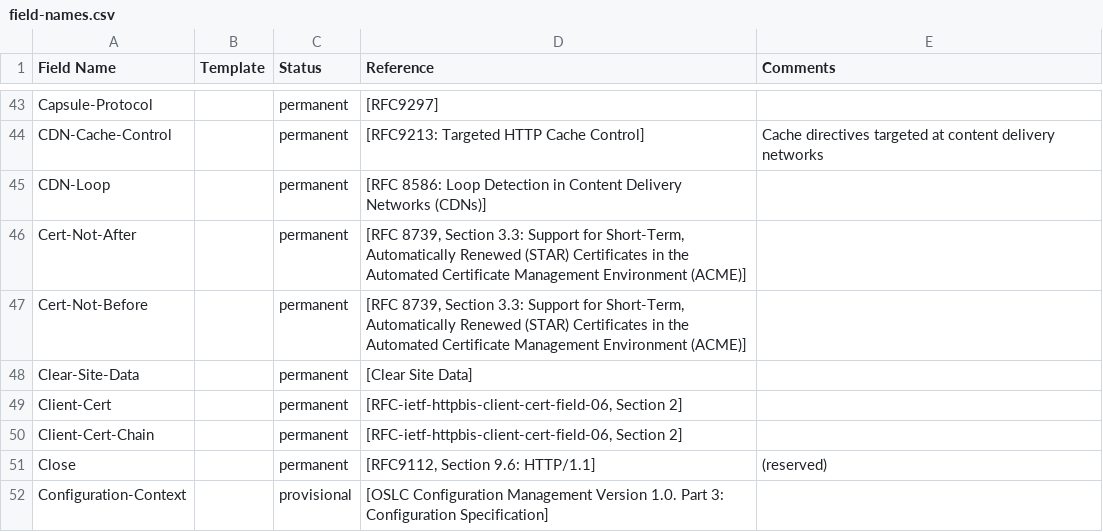
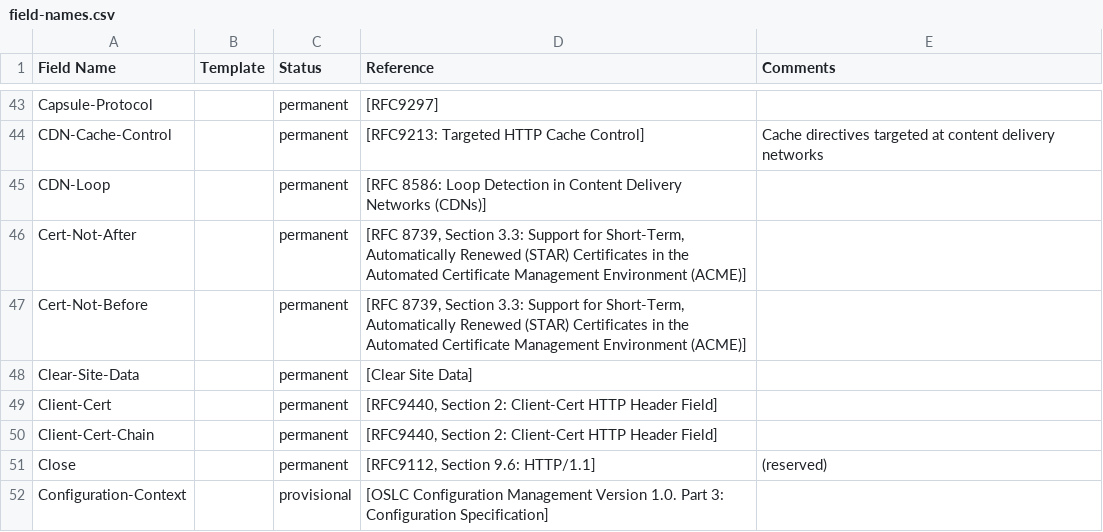
Before and after one commit to craff/simple_httpd, a CSV file: src/field-names.csv, drawn as a sheet; only a part is shown, gaps mark what is left out.

```diff
--- a/src/field-names.csv
+++ b/src/field-names.csv
@@ -48,4 +48,4 @@ Cert-Not-Before,,permanent,"[RFC 8739, Section 3.3: Support for Short-Term, Auto
 Clear-Site-Data,,permanent,[Clear Site Data],
-Client-Cert,,permanent,"[RFC-ietf-httpbis-client-cert-field-06, Section 2]",
-Client-Cert-Chain,,permanent,"[RFC-ietf-httpbis-client-cert-field-06, Section 2]",
+Client-Cert,,permanent,"[RFC9440, Section 2: Client-Cert HTTP Header Field]",
+Client-Cert-Chain,,permanent,"[RFC9440, Section 2: Client-Cert HTTP Header Field]",
 Close,,permanent,"[RFC9112, Section 9.6: HTTP/1.1]",(reserved)
```
Also changed, not shown: 15 other files.
